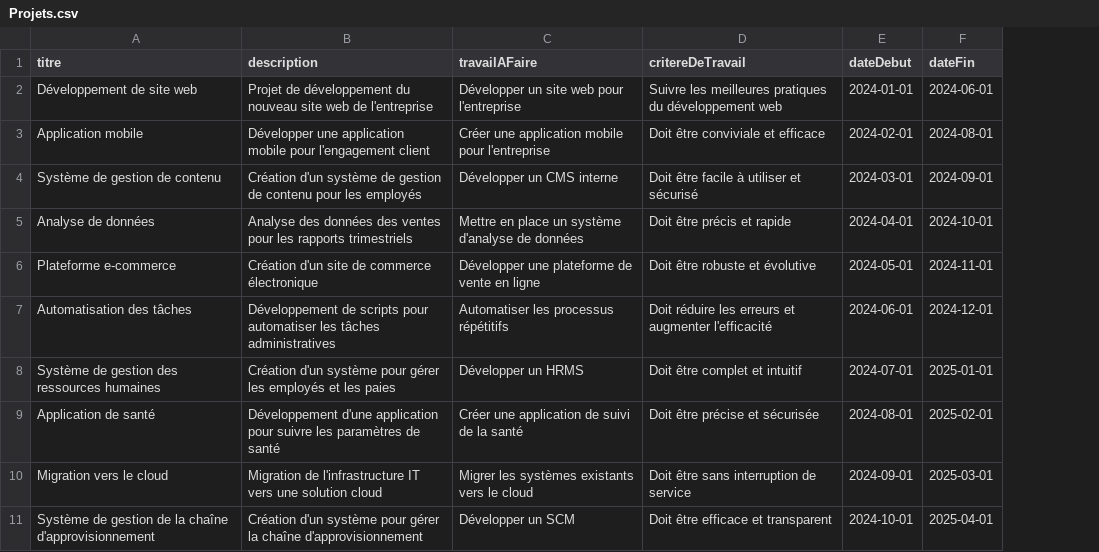
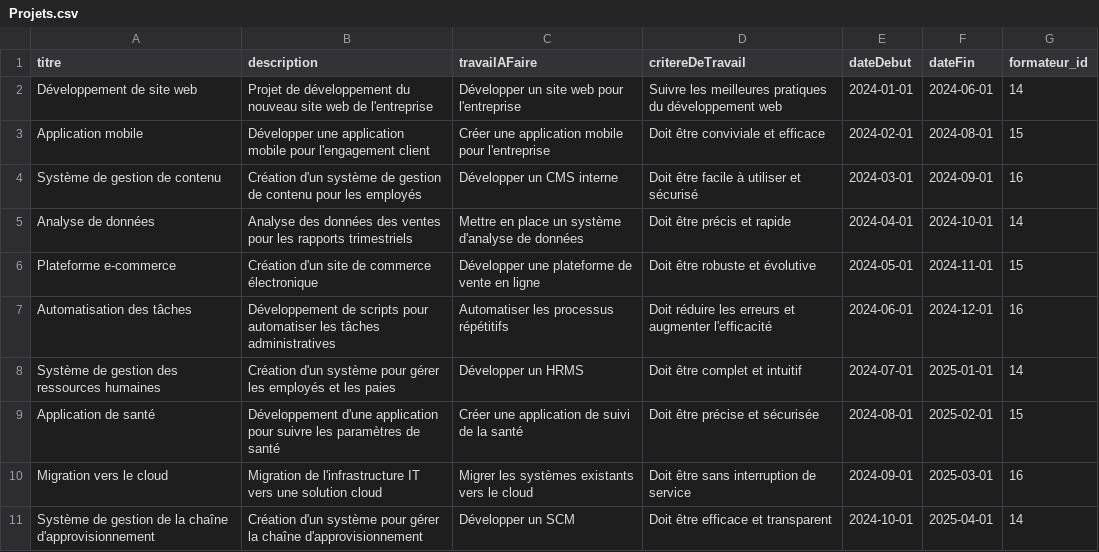
Before and after one commit to solicoders/soli-lms, a CSV file: app/database/data/pkg_creation_projets/Projets.csv, drawn as a sheet; the diff names each change by its address in the sheet, - before the commit and + after, or states it on an @@ line.

Commit message:
refactor: Add formateur_id foreign key to projets table migration

```diff
--- a/app/database/data/pkg_creation_projets/Projets.csv
+++ b/app/database/data/pkg_creation_projets/Projets.csv
+column G (formateur_id), rows 2-11: 14 | 15 | 16 | 14 | 15 | 16 | 14 | 15 | 16 | 14
```
Also changed, not shown: 6 other files.
